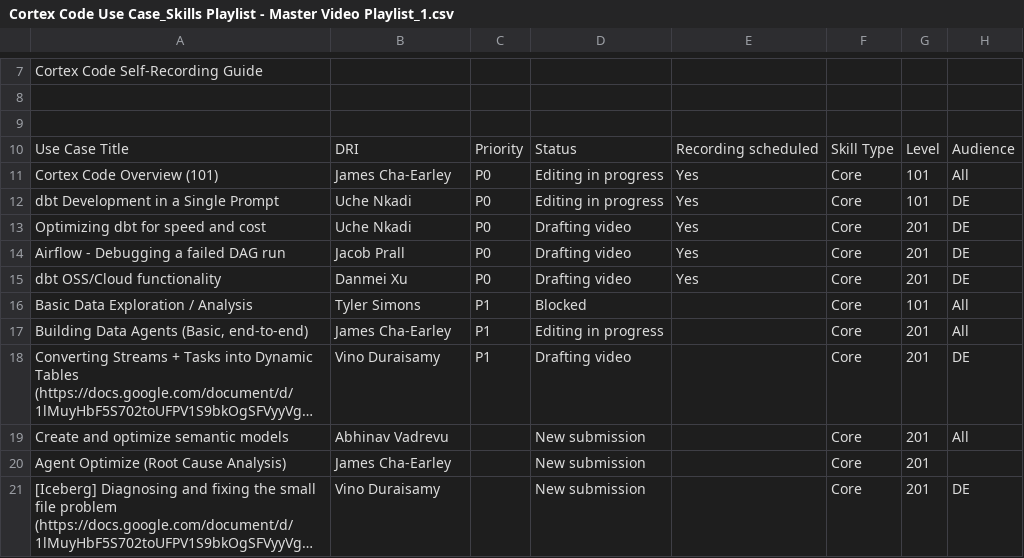
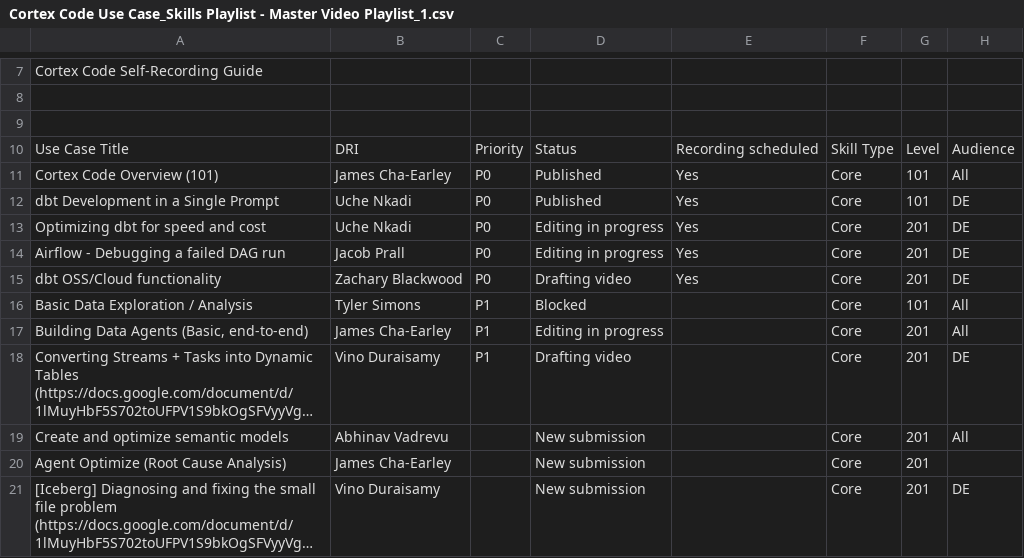
Before and after one commit to Kevinsnowflake/sheets-calendar-app, a CSV file: data/Cortex Code Use Case_Skills Playlist - Master Video Playlist_1.csv, drawn as a sheet; only a part is shown, gaps mark what is left out; long unchanged cells end in …; the diff names each change by its address in the sheet, - before the commit and + after, or states it on an @@ line.

Commit message:
Auto-sync: update all sources (data/Cortex Code Use Case_Skills Playlist - Master Video Playlist_1.csv)

```diff
--- a/data/Cortex Code Use Case_Skills Playlist - Master Video Playlist_1.csv
+++ b/data/Cortex Code Use Case_Skills Playlist - Master Video Playlist_1.csv
-D11:D12: Editing in progress
+D11:D12: Published
-D13:D14: Drafting video
+D13:D14: Editing in progress
-B15: Danmei Xu
+B15: Zachary Blackwood
```
